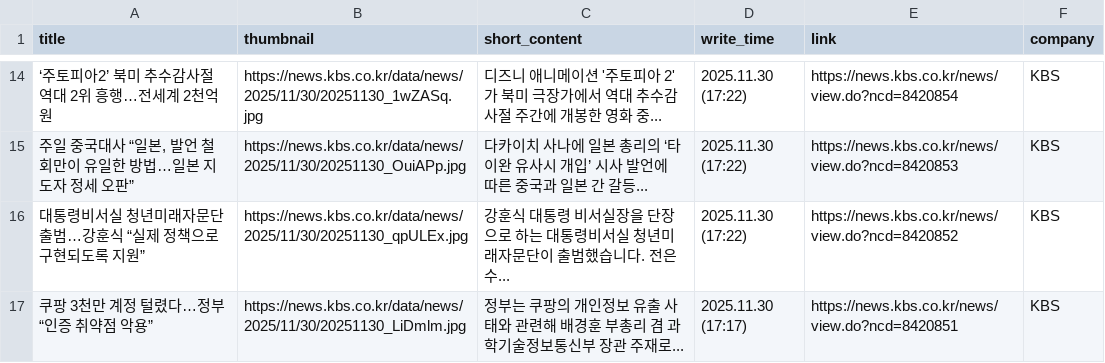
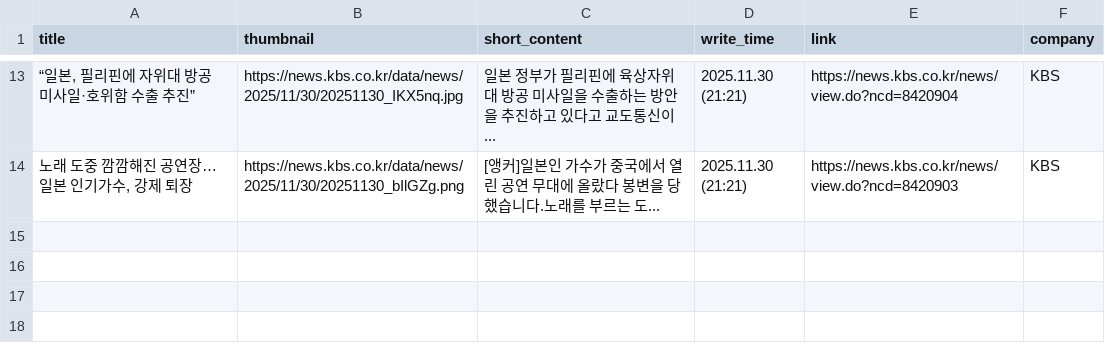
Before and after one commit to Leehyeongseok010802/Python_TWC, a CSV file: Completed_csv/KBS.csv, drawn as a sheet; only a part is shown, gaps mark what is left out; the diff covers the shown part only.

```diff
--- a/Completed_csv/KBS.csv
+++ b/Completed_csv/KBS.csv
@@ -14,4 +13,2 @@
-‘주토피아2’ 북미 추수감사절 역대 2위 흥행…전세계 2천억원,https://news.kbs.co.kr/data/news/2025/11/30/20251130_1wZASq.jpg,디즈니 애니메이션 '주토피아 2'가 북미 극장가에서 역대 추수감사절 주간에 개봉한 영화 중...,2025.11.30 (17:22),https://news.kbs.co.kr/news/view.do?ncd=8420854,KBS
-"주일 중국대사 “일본, 발언 철회만이 유일한 방법…일본 지도자 정세 오판”",https://news.kbs.co.kr/data/news/2025/11/30/20251130_OuiAPp.jpg,다카이치 사나에 일본 총리의 ‘타이완 유사시 개입’ 시사 발언에 따른 중국과 일본 간 갈등...,2025.11.30 (17:22),https://news.kbs.co.kr/news/view.do?ncd=8420853,KBS
-대통령비서실 청년미래자문단 출범…강훈식 “실제 정책으로 구현되도록 지원”,https://news.kbs.co.kr/data/news/2025/11/30/20251130_qpULEx.jpg,강훈식 대통령 비서실장을 단장으로 하는 대통령비서실 청년미래자문단이 출범했습니다. 전은수...,2025.11.30 (17:22),https://news.kbs.co.kr/news/view.do?ncd=8420852,KBS
-쿠팡 3천만 계정 털렸다…정부 “인증 취약점 악용”,https://news.kbs.co.kr/data/news/2025/11/30/20251130_LiDmlm.jpg,정부는 쿠팡의 개인정보 유출 사태와 관련해 배경훈 부총리 겸 과학기술정보통신부 장관 주재로...,2025.11.30 (17:17),https://news.kbs.co.kr/news/view.do?ncd=8420851,KBS
+"“일본, 필리핀에 자위대 방공 미사일·호위함 수출 추진”",https://news.kbs.co.kr/data/news/2025/11/30/20251130_IKX5nq.jpg,일본 정부가 필리핀에 육상자위대 방공 미사일을 수출하는 방안을 추진하고 있다고 교도통신이...,2025.11.30 (21:21),https://news.kbs.co.kr/news/view.do?ncd=8420904,KBS
+"노래 도중 깜깜해진 공연장…일본 인기가수, 강제 퇴장",https://news.kbs.co.kr/data/news/2025/11/30/20251130_bIlGZg.png,[앵커]일본인 가수가 중국에서 열린 공연 무대에 올랐다 봉변을 당했습니다.노래를 부르는 도...,2025.11.30 (21:21),https://news.kbs.co.kr/news/view.do?ncd=8420903,KBS
```
Also changed, not shown: 5 added rows, 6 removed rows and 20 edited cells elsewhere in this file, Completed_csv/DongAh.csv, Completed_csv/Etoday.csv, 13 other files.
